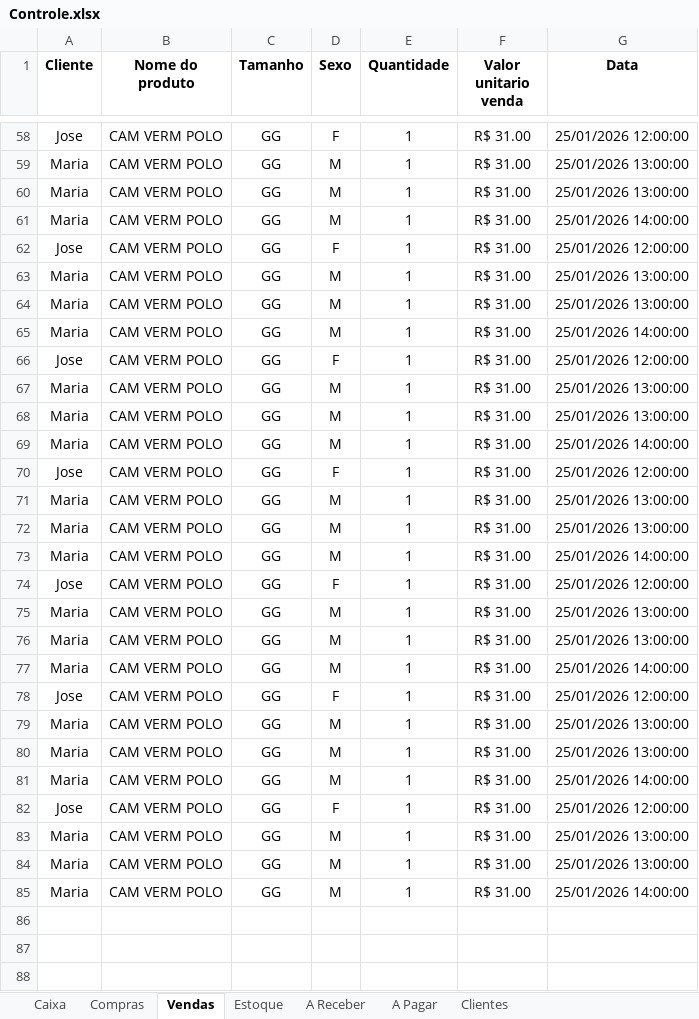
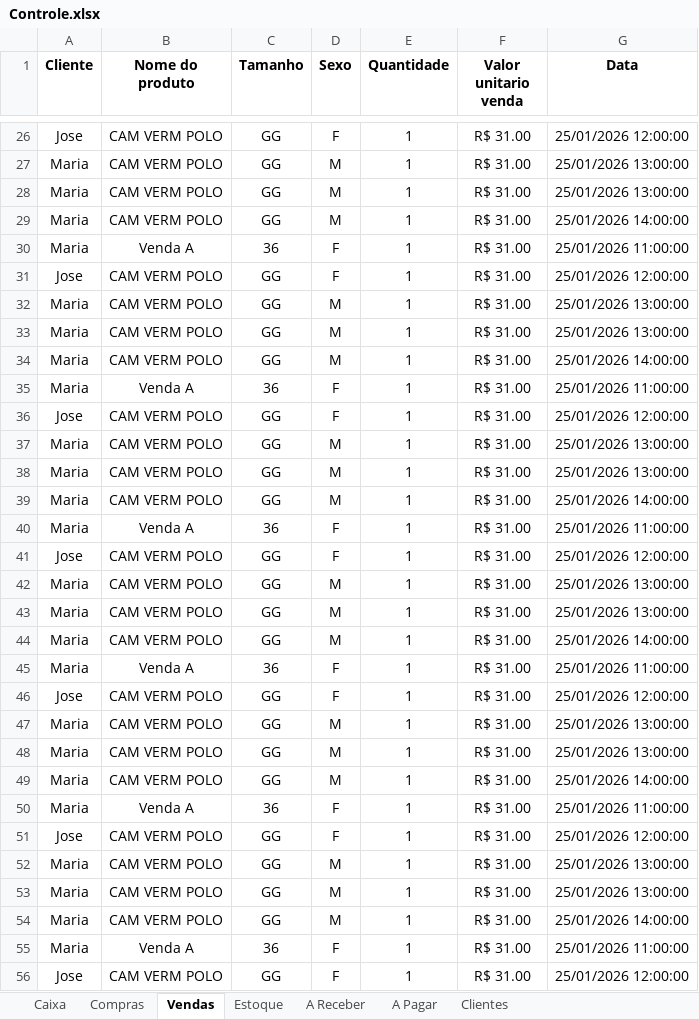
Before and after one commit to ViniciusWill/loja-roupa-py, an Excel workbook: dados/Controle.xlsx, sheet Vendas, drawn as a sheet; only a part is shown, gaps mark what is left out; the shorter side is filled out with more unchanged rows; values as stored, in another font and other column widths than the file's, no borders; the diff covers the shown part only; the diff names each change by its address in the sheet, - before the commit and + after, or states it on an @@ line.

Commit message:
feat: Separa operações de Compras e Vendas do arquivo de Lançamentodiario

```diff
--- a/dados/Controle.xlsx (sheet Vendas)
+++ b/dados/Controle.xlsx (sheet Vendas)
+row 30: Maria | Venda A | 36 | F | 1 | R$ 31.00 | 25/01/2026 11:00:00
+row 35: Maria | Venda A | 36 | F | 1 | R$ 31.00 | 25/01/2026 11:00:00
+row 40: Maria | Venda A | 36 | F | 1 | R$ 31.00 | 25/01/2026 11:00:00
+row 45: Maria | Venda A | 36 | F | 1 | R$ 31.00 | 25/01/2026 11:00:00
+row 50: Maria | Venda A | 36 | F | 1 | R$ 31.00 | 25/01/2026 11:00:00
+row 55: Maria | Venda A | 36 | F | 1 | R$ 31.00 | 25/01/2026 11:00:00
+row 56: Jose | CAM VERM POLO | GG | F | 1 | R$ 31.00 | 25/01/2026 12:00:00
```
Also changed, not shown: 24 added rows and 32 removed rows elsewhere in this sheet, sheet Compras, sheet A Pagar, sheet A Receber, sheet Estoque, 4 other files.
